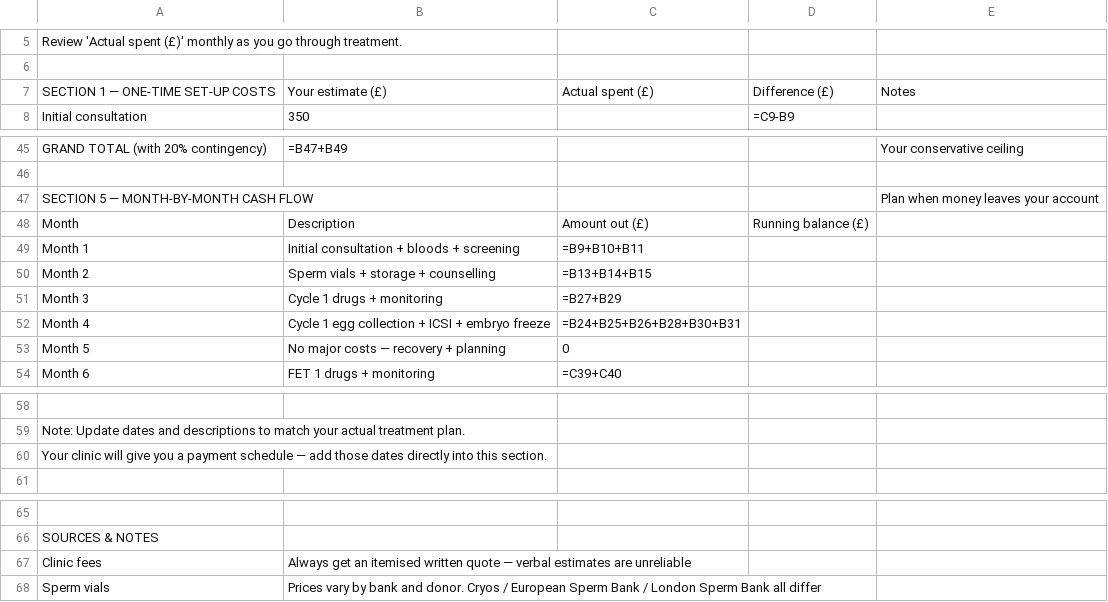
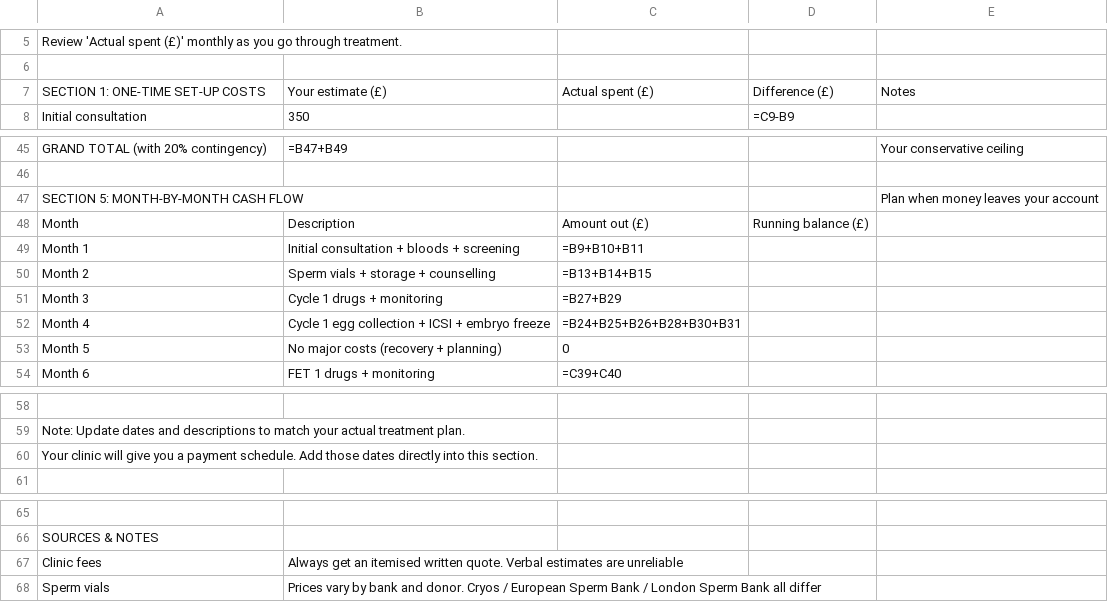
Before and after one commit to alice04121982/solo-hq, a CSV file: public/downloads/cairn-ivf-budget-template.csv, drawn as a sheet; only a part is shown, gaps mark what is left out; the diff covers the shown part only; the diff names each change by its address in the sheet, - before the commit and + after, or states it on an @@ line.

```diff
--- a/public/downloads/cairn-ivf-budget-template.csv
+++ b/public/downloads/cairn-ivf-budget-template.csv
-A7: SECTION 1 — ONE-TIME SET-UP COSTS
+A7: SECTION 1: ONE-TIME SET-UP COSTS
-A47: SECTION 5 — MONTH-BY-MONTH CASH FLOW
+A47: SECTION 5: MONTH-BY-MONTH CASH FLOW
-B53: No major costs — recovery + planning
+B53: No major costs (recovery + planning)
-A60: …a payment schedule — add those dates…
+A60: …a payment schedule. Add those dates…
-B67: …itemised written quote — verbal estimates are…
+B67: …itemised written quote. Verbal estimates are…
```
Also changed, not shown: 8 edited cells elsewhere in this file, 37 other files.
